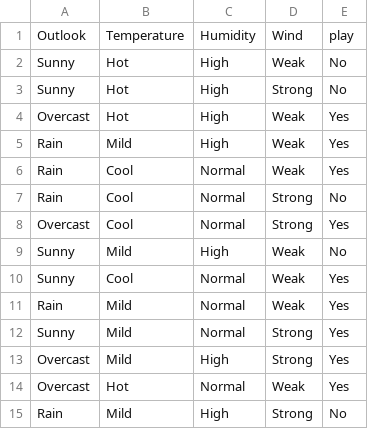
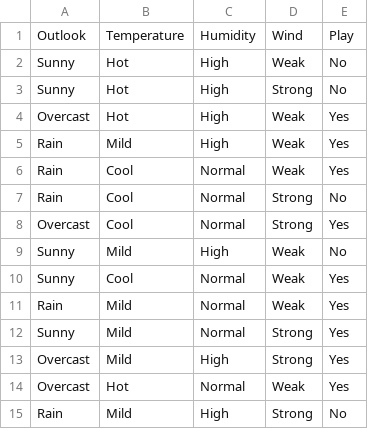
Before and after one commit to darshanraj046/18CSL76-Artificial-Intelligence-And-Machine-Learning-LAB, a CSV file: LAB-4/tennis.csv, drawn as a sheet.

```diff
--- a/LAB-4/tennis.csv
+++ b/LAB-4/tennis.csv
@@ -1,2 +1,2 @@
-Outlook,Temperature,Humidity,Wind,play
+Outlook,Temperature,Humidity,Wind,Play
 Sunny,Hot,High,Weak,No
```
Also changed, not shown: 1 other file.
